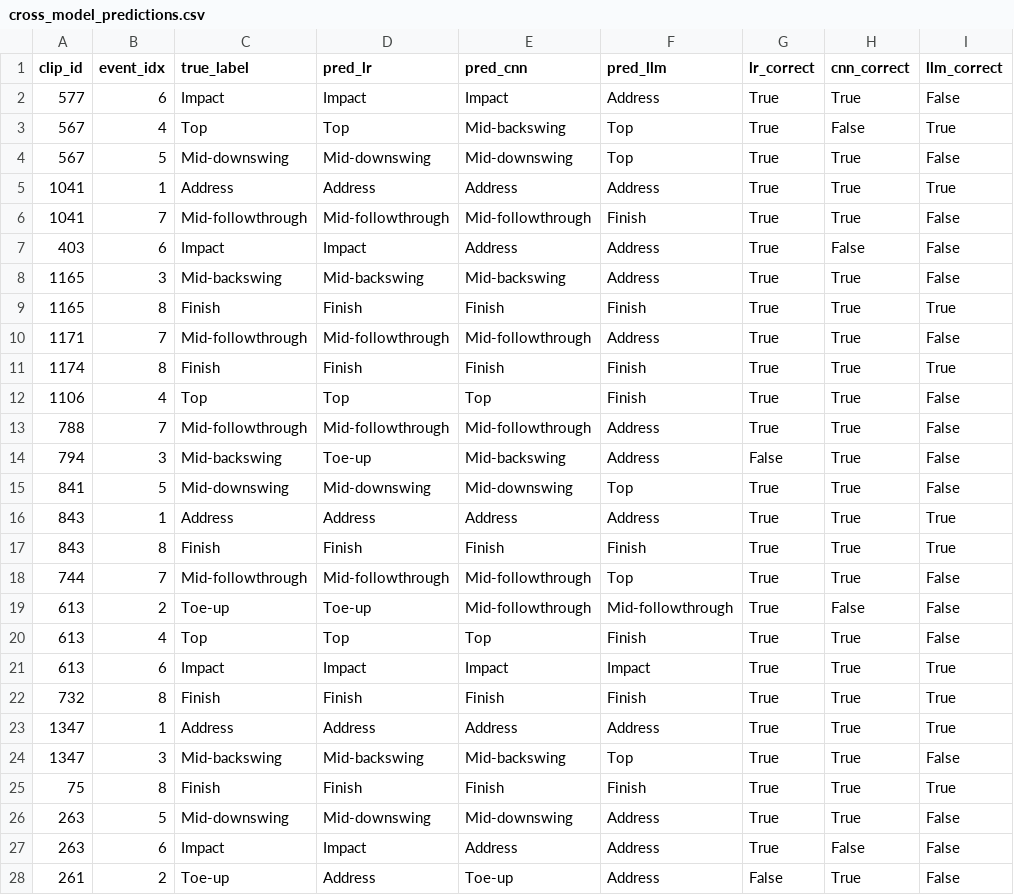
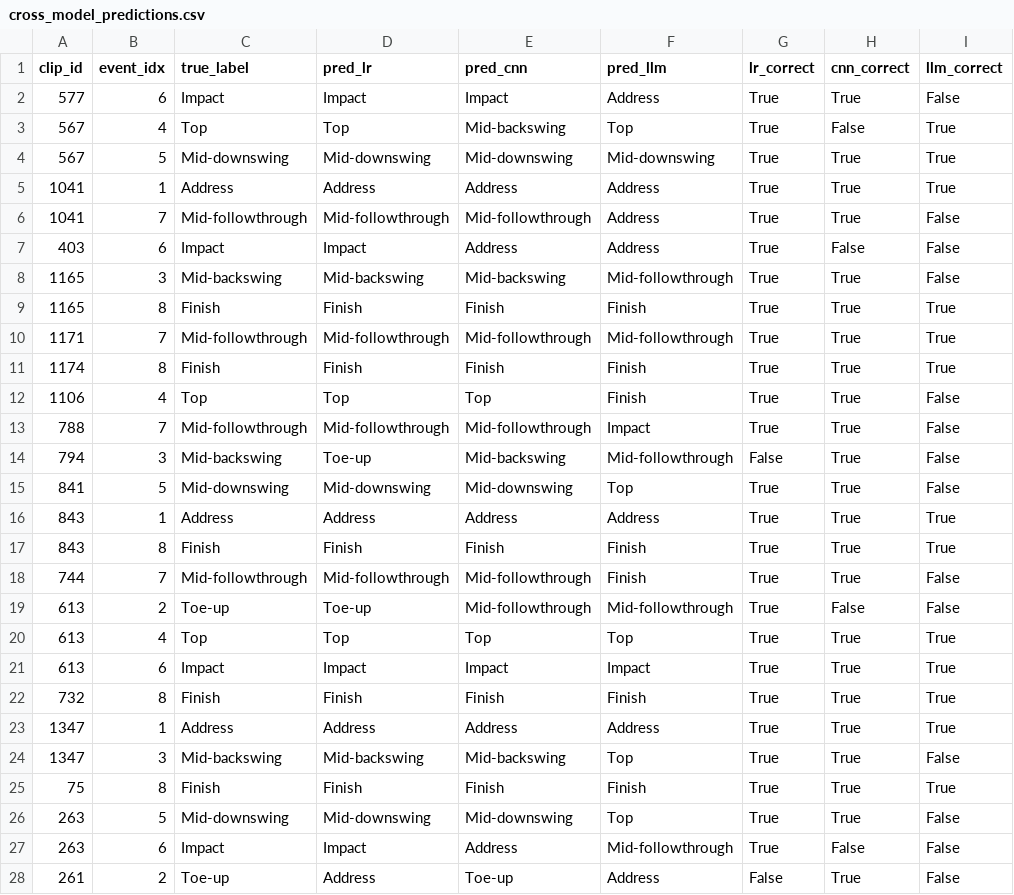
Before and after one commit to JacobMarcussen/Golf-Swing-Classification-AI-ML, a CSV file: data/results/cross_model_predictions.csv, drawn as a sheet; only a part is shown; the diff covers the shown part only.

```diff
--- a/data/results/cross_model_predictions.csv
+++ b/data/results/cross_model_predictions.csv
@@ -3,13 +3,13 @@ clip_id,event_idx,true_label,pred_lr,pred_cnn,pred_llm,lr_correct,cnn_correct,ll
 567,4,Top,Top,Mid-backswing,Top,True,False,True
-567,5,Mid-downswing,Mid-downswing,Mid-downswing,Top,True,True,False
+567,5,Mid-downswing,Mid-downswing,Mid-downswing,Mid-downswing,True,True,True
 1041,1,Address,Address,Address,Address,True,True,True
-1041,7,Mid-followthrough,Mid-followthrough,Mid-followthrough,Finish,True,True,False
+1041,7,Mid-followthrough,Mid-followthrough,Mid-followthrough,Address,True,True,False
 403,6,Impact,Impact,Address,Address,True,False,False
-1165,3,Mid-backswing,Mid-backswing,Mid-backswing,Address,True,True,False
+1165,3,Mid-backswing,Mid-backswing,Mid-backswing,Mid-followthrough,True,True,False
 1165,8,Finish,Finish,Finish,Finish,True,True,True
-1171,7,Mid-followthrough,Mid-followthrough,Mid-followthrough,Address,True,True,False
+1171,7,Mid-followthrough,Mid-followthrough,Mid-followthrough,Mid-followthrough,True,True,True
 1174,8,Finish,Finish,Finish,Finish,True,True,True
 1106,4,Top,Top,Top,Finish,True,True,False
-788,7,Mid-followthrough,Mid-followthrough,Mid-followthrough,Address,True,True,False
-794,3,Mid-backswing,Toe-up,Mid-backswing,Address,False,True,False
+788,7,Mid-followthrough,Mid-followthrough,Mid-followthrough,Impact,True,True,False
+794,3,Mid-backswing,Toe-up,Mid-backswing,Mid-followthrough,False,True,False
 841,5,Mid-downswing,Mid-downswing,Mid-downswing,Top,True,True,False
@@ -17,5 +17,5 @@ clip_id,event_idx,true_label,pred_lr,pred_cnn,pred_llm,lr_correct,cnn_correct,ll
 843,8,Finish,Finish,Finish,Finish,True,True,True
-744,7,Mid-followthrough,Mid-followthrough,Mid-followthrough,Top,True,True,False
+744,7,Mid-followthrough,Mid-followthrough,Mid-followthrough,Finish,True,True,False
 613,2,Toe-up,Toe-up,Mid-followthrough,Mid-followthrough,True,False,False
-613,4,Top,Top,Top,Finish,True,True,False
+613,4,Top,Top,Top,Top,True,True,True
 613,6,Impact,Impact,Impact,Impact,True,True,True
@@ -25,4 +25,4 @@ clip_id,event_idx,true_label,pred_lr,pred_cnn,pred_llm,lr_correct,cnn_correct,ll
 75,8,Finish,Finish,Finish,Finish,True,True,True
-263,5,Mid-downswing,Mid-downswing,Mid-downswing,Address,True,True,False
-263,6,Impact,Impact,Address,Address,True,False,False
+263,5,Mid-downswing,Mid-downswing,Mid-downswing,Top,True,True,False
+263,6,Impact,Impact,Address,Mid-followthrough,True,False,False
 261,2,Toe-up,Address,Toe-up,Address,False,True,False
```
Also changed, not shown: 11 edited cells elsewhere in this file, data/results/controlled_subset_metrics.csv, data/results/controlled_subset_per_class.csv, 14 other files.
